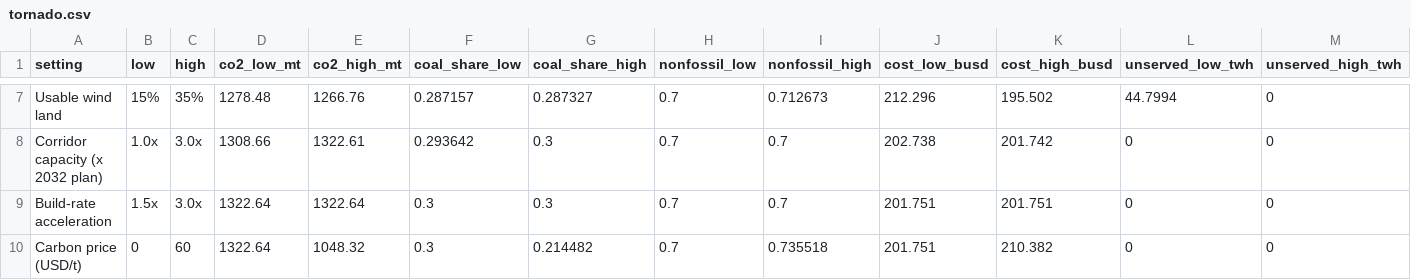
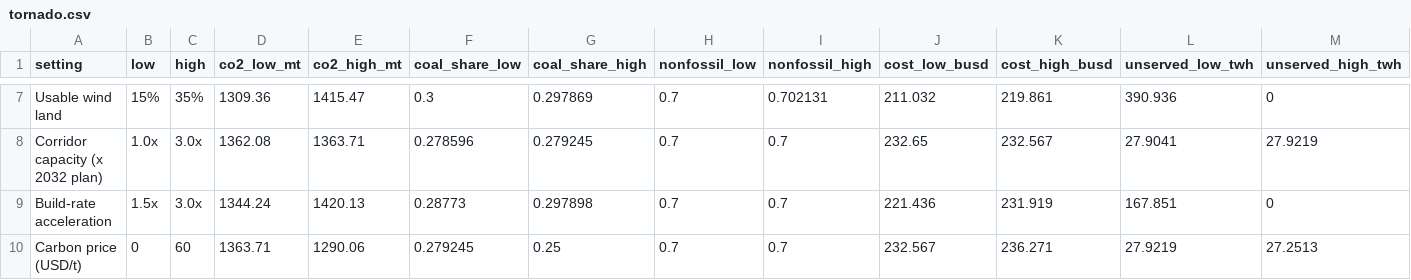
Before and after one commit to Tathagata-Ghosh-Developer/innothon-2026-india-energy-2047, a CSV file: docs/beamer/data/tornado.csv, drawn as a sheet; only a part is shown, gaps mark what is left out; the diff covers the shown part only; the diff names each change by its address in the sheet, - before the commit and + after, or states it on an @@ line.

```diff
--- a/docs/beamer/data/tornado.csv
+++ b/docs/beamer/data/tornado.csv
-D7 (co2_low_mt): 1278.48
+D7 (co2_low_mt): 1309.36
-E7 (co2_high_mt): 1266.76
+E7 (co2_high_mt): 1415.47
-F7 (coal_share_low): 0.287157
+F7 (coal_share_low): 0.3
-G7 (coal_share_high): 0.287327
+G7 (coal_share_high): 0.297869
-I7 (nonfossil_high): 0.712673
+I7 (nonfossil_high): 0.702131
-J7 (cost_low_busd): 212.296
+J7 (cost_low_busd): 211.032
-K7 (cost_high_busd): 195.502
+K7 (cost_high_busd): 219.861
-L7 (unserved_low_twh): 44.7994
+L7 (unserved_low_twh): 390.936
-D8 (co2_low_mt): 1308.66
+D8 (co2_low_mt): 1362.08
-E8 (co2_high_mt): 1322.61
+E8 (co2_high_mt): 1363.71
-F8 (coal_share_low): 0.293642
+F8 (coal_share_low): 0.278596
-G8 (coal_share_high): 0.3
+G8 (coal_share_high): 0.279245
-J8 (cost_low_busd): 202.738
+J8 (cost_low_busd): 232.65
-K8 (cost_high_busd): 201.742
+K8 (cost_high_busd): 232.567
-L8 (unserved_low_twh): 0
+L8 (unserved_low_twh): 27.9041
-M8 (unserved_high_twh): 0
+M8 (unserved_high_twh): 27.9219
-D9 (co2_low_mt): 1322.64
+D9 (co2_low_mt): 1344.24
-E9 (co2_high_mt): 1322.64
+E9 (co2_high_mt): 1420.13
-F9 (coal_share_low): 0.3
+F9 (coal_share_low): 0.28773
-G9 (coal_share_high): 0.3
+G9 (coal_share_high): 0.297898
-J9 (cost_low_busd): 201.751
+J9 (cost_low_busd): 221.436
-K9 (cost_high_busd): 201.751
+K9 (cost_high_busd): 231.919
-L9 (unserved_low_twh): 0
+L9 (unserved_low_twh): 167.851
-D10 (co2_low_mt): 1322.64
+D10 (co2_low_mt): 1363.71
-E10 (co2_high_mt): 1048.32
+E10 (co2_high_mt): 1290.06
-F10 (coal_share_low): 0.3
+F10 (coal_share_low): 0.279245
-G10 (coal_share_high): 0.214482
+G10 (coal_share_high): 0.25
-I10 (nonfossil_high): 0.735518
+I10 (nonfossil_high): 0.7
-J10 (cost_low_busd): 201.751
+J10 (cost_low_busd): 232.567
-K10 (cost_high_busd): 210.382
+K10 (cost_high_busd): 236.271
-L10 (unserved_low_twh): 0
+L10 (unserved_low_twh): 27.9219
-M10 (unserved_high_twh): 0
+M10 (unserved_high_twh): 27.2513
```
Also changed, not shown: 77 edited cells elsewhere in this file, docs/beamer/data/backtest.csv, docs/beamer/data/corridors_2047.csv, 27 other files.
